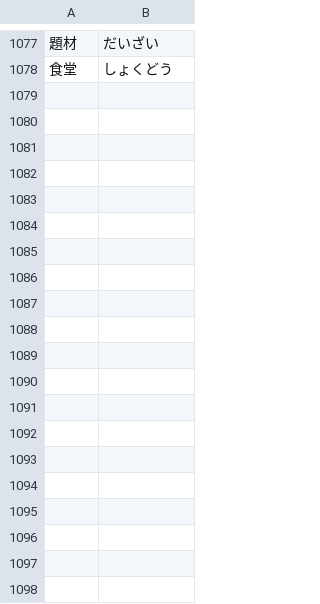
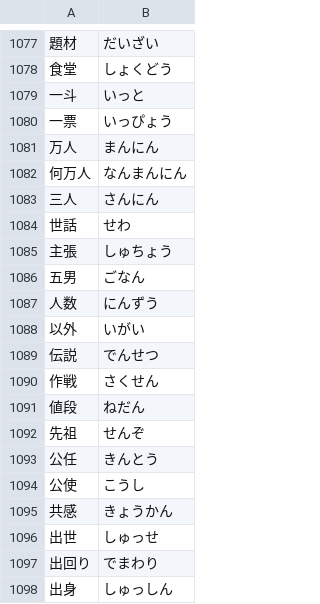
Before and after one commit to ykwyuta/YYHistory, a TSV file: src/speech_ja.tsv, drawn as a sheet; only a part is shown, gaps mark what is left out; the diff covers the shown part only; the diff names each change by its address in the sheet, - before the commit and + after, or states it on an @@ line.

```diff
--- a/src/speech_ja.tsv
+++ b/src/speech_ja.tsv
+row 1079: 一斗 | いっと
+row 1080: 一票 | いっぴょう
+row 1081: 万人 | まんにん
+row 1082: 何万人 | なんまんにん
+row 1083: 三人 | さんにん
+row 1084: 世話 | せわ
+row 1085: 主張 | しゅちょう
+row 1086: 五男 | ごなん
+row 1087: 人数 | にんずう
+row 1088: 以外 | いがい
+row 1089: 伝説 | でんせつ
+row 1090: 作戦 | さくせん
+row 1091: 値段 | ねだん
+row 1092: 先祖 | せんぞ
+row 1093: 公任 | きんとう
+row 1094: 公使 | こうし
+row 1095: 共感 | きょうかん
+row 1096: 出世 | しゅっせ
+row 1097: 出回り | でまわり
+row 1098: 出身 | しゅっしん
```
Also changed, not shown: 57 added rows elsewhere in this file, 3 other files.
